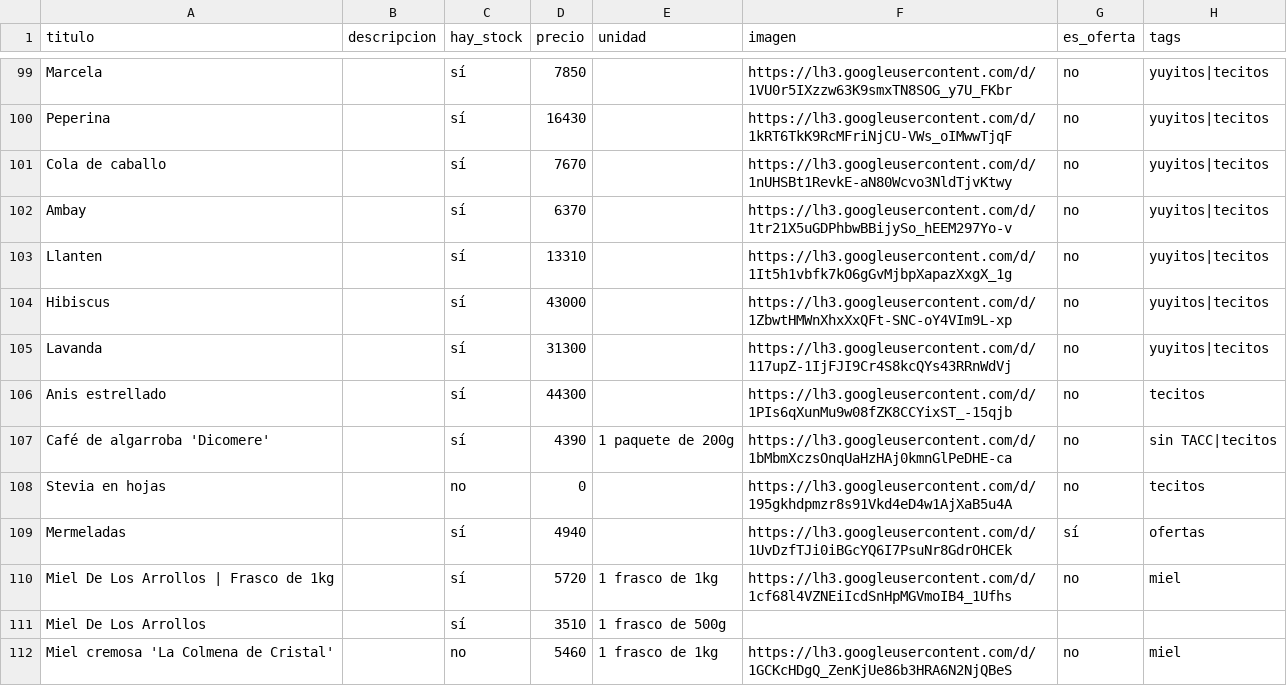
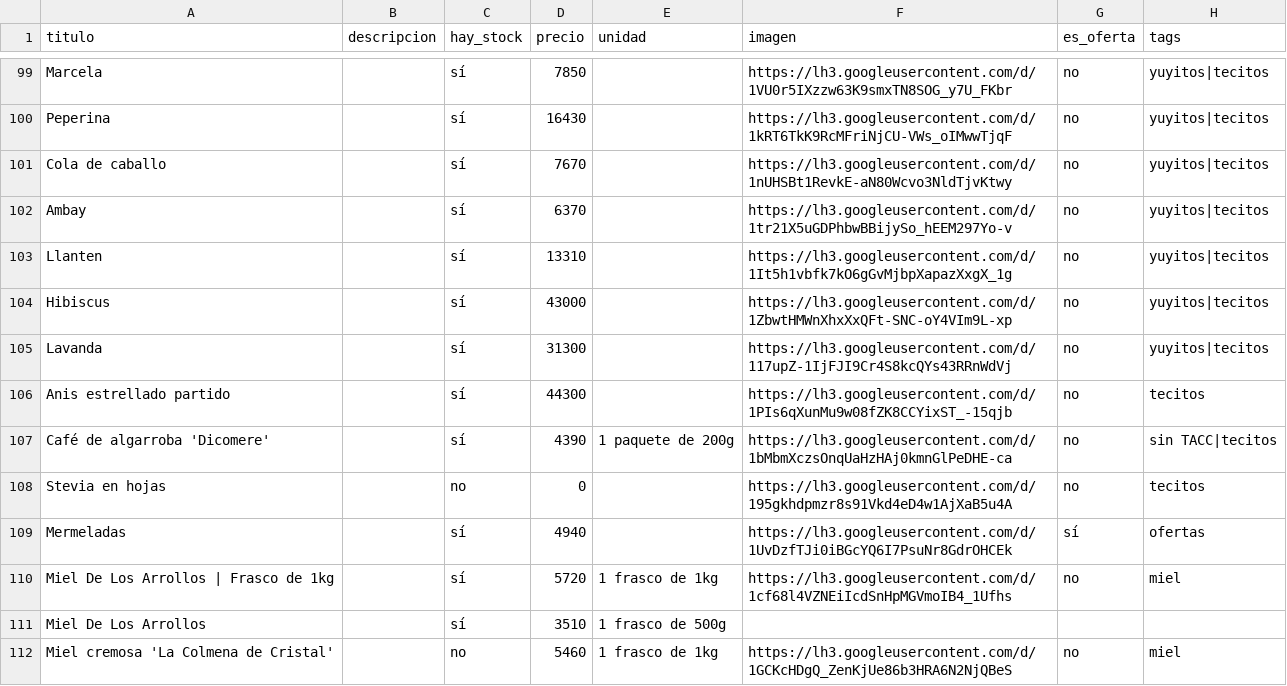
Before and after one commit to dietetica/productos, a CSV file: lista.csv, drawn as a sheet; only a part is shown, gaps mark what is left out.

Commit message:
Actualización automática de productos

```diff
--- a/lista.csv
+++ b/lista.csv
@@ -105,3 +105,3 @@ Hibiscus,,sí,43000,,https://lh3.googleusercontent.com/d/1ZbwtHMWnXhxXxQFt-SNC-o
 Lavanda,,sí,31300,,https://lh3.googleusercontent.com/d/117upZ-1IjFJI9Cr4S8kcQYs43RRnWdVj,no,yuyitos|tecitos
-Anis estrellado,,sí,44300,,https://lh3.googleusercontent.com/d/1PIs6qXunMu9w08fZK8CCYixST_-15qjb,no,tecitos
+Anis estrellado partido,,sí,44300,,https://lh3.googleusercontent.com/d/1PIs6qXunMu9w08fZK8CCYixST_-15qjb,no,tecitos
 Café de algarroba 'Dicomere',,sí,4390,1 paquete de 200g,https://lh3.googleusercontent.com/d/1bMbmXczsOnqUaHzHAj0kmnGlPeDHE-ca,no,sin TACC|tecitos
```
